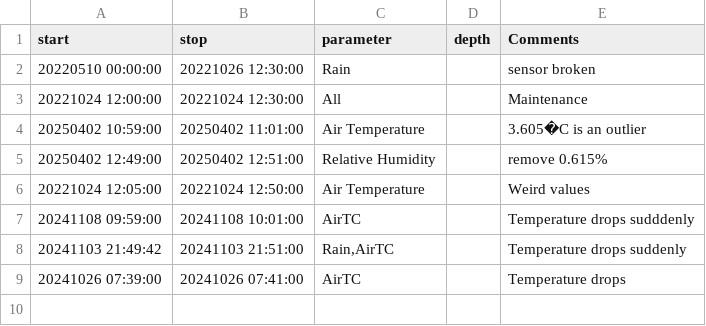
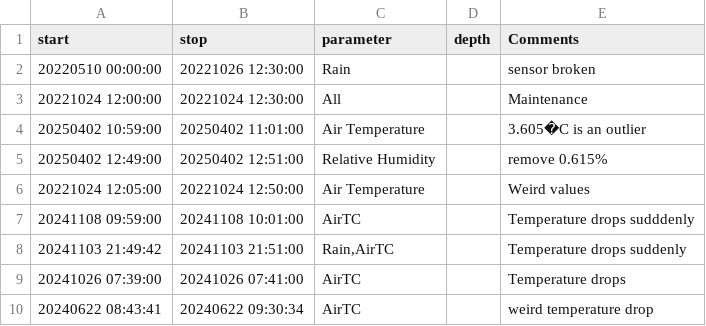
Before and after one commit to LeXPLORE-Platform/Meteostation, a CSV file: notes/events.csv, drawn as a sheet; the diff names each change by its address in the sheet, - before the commit and + after, or states it on an @@ line.

Commit message:
feat:add event for issue #9

```diff
--- a/notes/events.csv
+++ b/notes/events.csv
+row 10: 20240622 08:43:41 | 20240622 09:30:34 | AirTC |  | weird temperature drop
```
